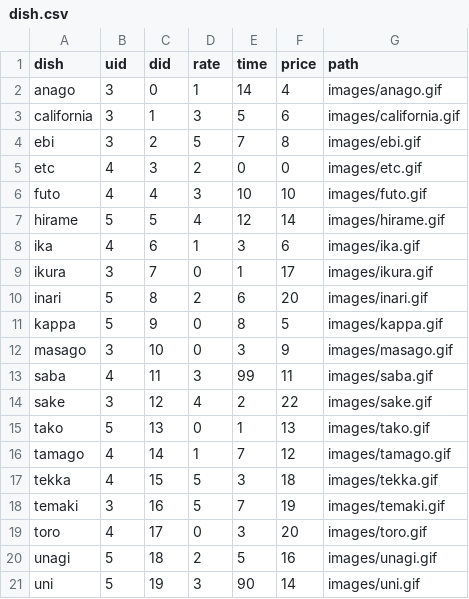
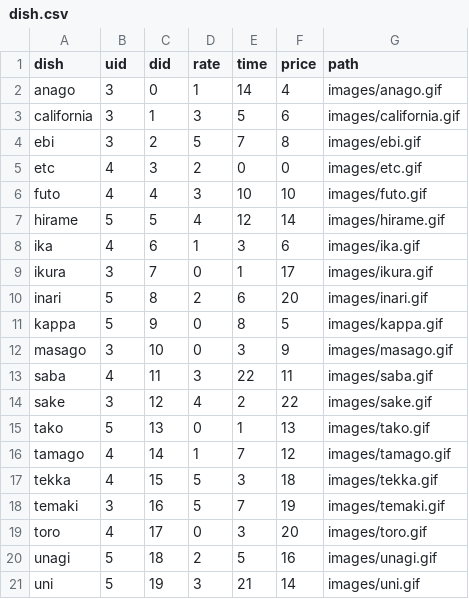
Before and after one commit to rafaellichen/Restaurant-Ordering-System, a CSV file: data/dish.csv, drawn as a sheet.

```diff
--- a/data/dish.csv
+++ b/data/dish.csv
@@ -12,3 +12,3 @@ kappa,5,9,0,8,5,images/kappa.gif
 masago,3,10,0,3,9,images/masago.gif
-saba,4,11,3,99,11,images/saba.gif
+saba,4,11,3,22,11,images/saba.gif
 sake,3,12,4,2,22,images/sake.gif
@@ -20,2 +20,2 @@ toro,4,17,0,3,20,images/toro.gif
 unagi,5,18,2,5,16,images/unagi.gif
-uni,5,19,3,90,14,images/uni.gif
+uni,5,19,3,21,14,images/uni.gif
```
Also changed, not shown: data/users.csv, 1 other file.
